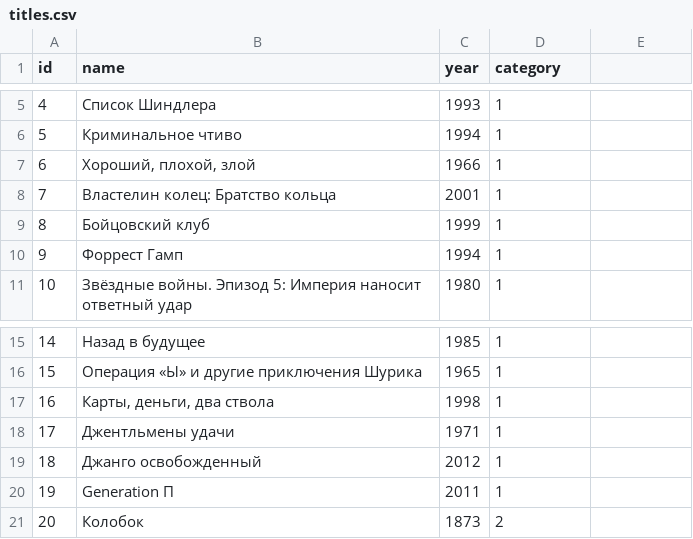
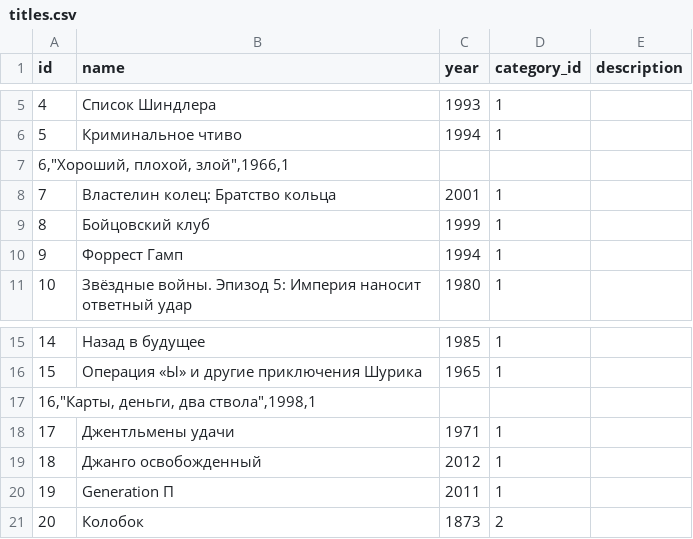
Before and after one commit to Priest-4612/api_yamdb, a CSV file: api_yamdb/static/data/titles.csv, drawn as a sheet; only a part is shown, gaps mark what is left out; removed rows and columns are numbered as before the commit, all else as after; the diff names each change by its address in the sheet, - before the commit and + after, or states it on an @@ line.

```diff
--- a/api_yamdb/static/data/titles.csv
+++ b/api_yamdb/static/data/titles.csv
-D1: category
+D1: category_id
-E1: (empty)
+E1: description
-row 7: 6 | Хороший, плохой, злой | 1966 | 1
+row 7: 6,"Хороший, плохой, злой",1966,1
-row 17: 16 | Карты, деньги, два ствола | 1998 | 1
+row 17: 16,"Карты, деньги, два ствола",1998,1
```
Also changed, not shown: 3 other files.
